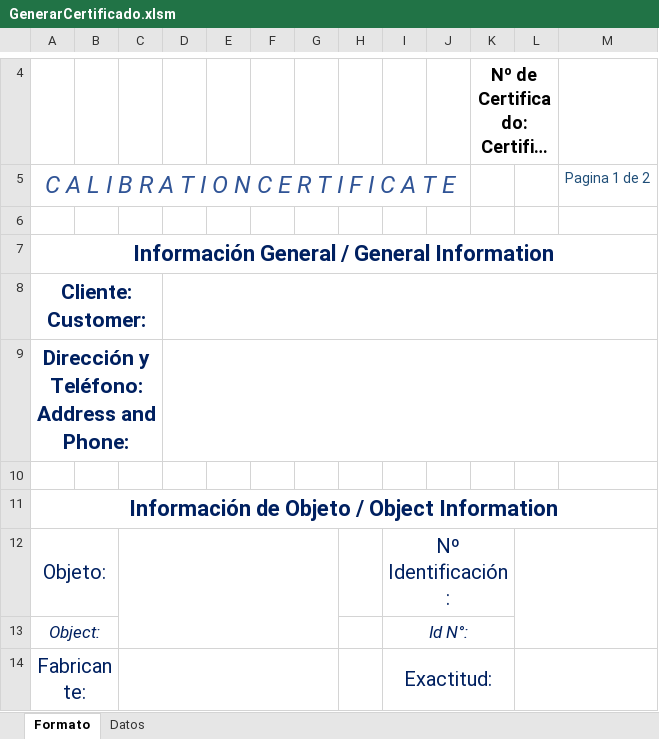
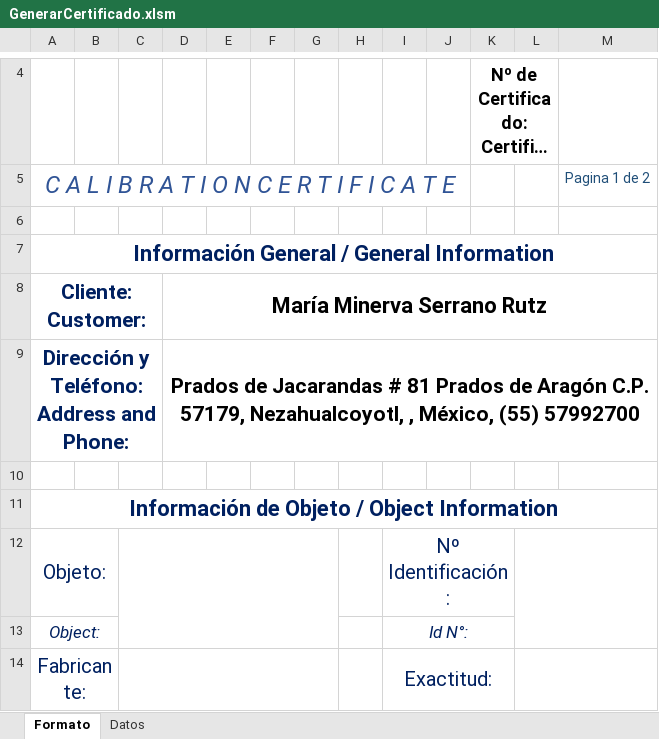
Before and after one commit to hocht/Kalibrix, an Excel workbook: GenerarCertificado.xlsm, sheet Formato, drawn as a sheet; only a part is shown, gaps mark what is left out; long unchanged cells end in …; values as stored, in another font and other column widths than the file's, no borders; charts and pictures not drawn; the diff names each change by its address in the sheet, - before the commit and + after, or states it on an @@ line.

```diff
--- a/GenerarCertificado.xlsm (sheet Formato)
+++ b/GenerarCertificado.xlsm (sheet Formato)
-D8: (empty)
+D8: María Minerva Serrano Rutz
-D9: (empty)
+D9: Prados de Jacarandas # 81 Prados de Aragón C.P. 57179, Nezahualcoyotl, , México, (55) 57992700
```
Also changed, not shown: sheet Datos, charts or pictures, 1 other file.
